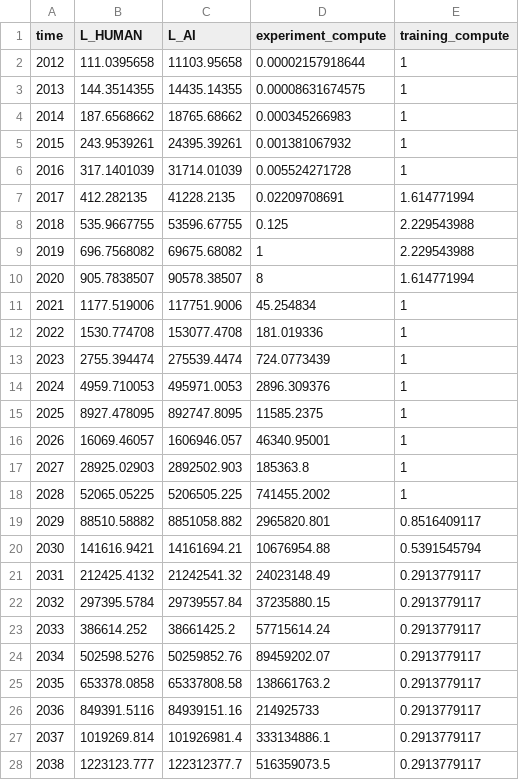
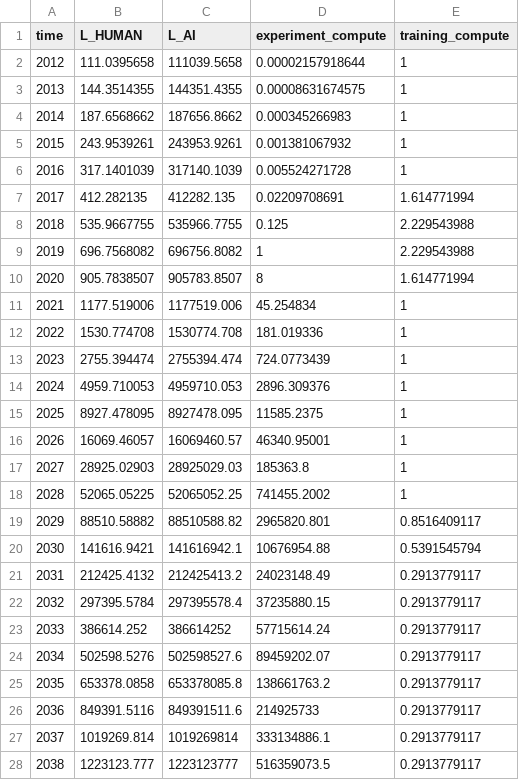
Before and after one commit to brendanhalstead/ai-progress-rates, a CSV file: input_data.csv, drawn as a sheet; only a part is shown; the diff covers the shown part only.

Commit message:
moar AI labor

```diff
--- a/input_data.csv
+++ b/input_data.csv
@@ -1,28 +1,28 @@
 time,L_HUMAN,L_AI,experiment_compute,training_compute
-2012,111.0395658,11103.95658,0.00002157918644,1
-2013,144.3514355,14435.14355,0.00008631674575,1
-2014,187.6568662,18765.68662,0.000345266983,1
-2015,243.9539261,24395.39261,0.001381067932,1
-2016,317.1401039,31714.01039,0.005524271728,1
-2017,412.282135,41228.2135,0.02209708691,1.614771994
-2018,535.9667755,53596.67755,0.125,2.229543988
-2019,696.7568082,69675.68082,1,2.229543988
-2020,905.7838507,90578.38507,8,1.614771994
-2021,1177.519006,117751.9006,45.254834,1
-2022,1530.774708,153077.4708,181.019336,1
-2023,2755.394474,275539.4474,724.0773439,1
-2024,4959.710053,495971.0053,2896.309376,1
-2025,8927.478095,892747.8095,11585.2375,1
-2026,16069.46057,1606946.057,46340.95001,1
-2027,28925.02903,2892502.903,185363.8,1
-2028,52065.05225,5206505.225,741455.2002,1
-2029,88510.58882,8851058.882,2965820.801,0.8516409117
-2030,141616.9421,14161694.21,10676954.88,0.5391545794
-2031,212425.4132,21242541.32,24023148.49,0.2913779117
-2032,297395.5784,29739557.84,37235880.15,0.2913779117
-2033,386614.252,38661425.2,57715614.24,0.2913779117
-2034,502598.5276,50259852.76,89459202.07,0.2913779117
-2035,653378.0858,65337808.58,138661763.2,0.2913779117
-2036,849391.5116,84939151.16,214925733,0.2913779117
-2037,1019269.814,101926981.4,333134886.1,0.2913779117
-2038,1223123.777,122312377.7,516359073.5,0.2913779117
+2012,111.0395658,111039.5658,0.00002157918644,1
+2013,144.3514355,144351.4355,0.00008631674575,1
+2014,187.6568662,187656.8662,0.000345266983,1
+2015,243.9539261,243953.9261,0.001381067932,1
+2016,317.1401039,317140.1039,0.005524271728,1
+2017,412.282135,412282.135,0.02209708691,1.614771994
+2018,535.9667755,535966.7755,0.125,2.229543988
+2019,696.7568082,696756.8082,1,2.229543988
+2020,905.7838507,905783.8507,8,1.614771994
+2021,1177.519006,1177519.006,45.254834,1
+2022,1530.774708,1530774.708,181.019336,1
+2023,2755.394474,2755394.474,724.0773439,1
+2024,4959.710053,4959710.053,2896.309376,1
+2025,8927.478095,8927478.095,11585.2375,1
+2026,16069.46057,16069460.57,46340.95001,1
+2027,28925.02903,28925029.03,185363.8,1
+2028,52065.05225,52065052.25,741455.2002,1
+2029,88510.58882,88510588.82,2965820.801,0.8516409117
+2030,141616.9421,141616942.1,10676954.88,0.5391545794
+2031,212425.4132,212425413.2,24023148.49,0.2913779117
+2032,297395.5784,297395578.4,37235880.15,0.2913779117
+2033,386614.252,386614252,57715614.24,0.2913779117
+2034,502598.5276,502598527.6,89459202.07,0.2913779117
+2035,653378.0858,653378085.8,138661763.2,0.2913779117
+2036,849391.5116,849391511.6,214925733,0.2913779117
+2037,1019269.814,1019269814,333134886.1,0.2913779117
+2038,1223123.777,1223123777,516359073.5,0.2913779117
```
Also changed, not shown: 9 edited cells elsewhere in this file.
